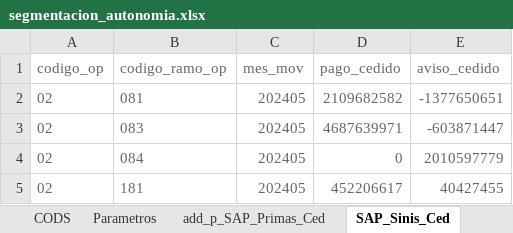
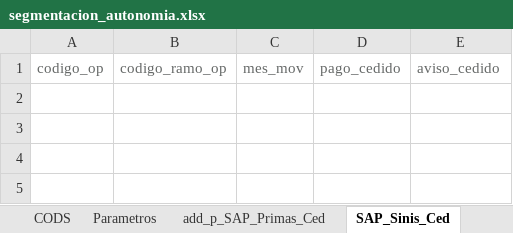
Before and after one commit to sebastobone/app-analisis-siniestralidad, an Excel workbook: data/segmentacion_autonomia.xlsx, sheet SAP_Sinis_Ced, drawn as a sheet; values as stored, in another font and other column widths than the file's, no borders; the diff names each change by its address in the sheet, - before the commit and + after, or states it on an @@ line.

```diff
--- a/data/segmentacion_autonomia.xlsx (sheet SAP_Sinis_Ced)
+++ b/data/segmentacion_autonomia.xlsx (sheet SAP_Sinis_Ced)
-row 2: 02 | 081 | 202405 | 2109682582 | -1377650651
-row 3: 02 | 083 | 202405 | 4687639971 | -603871447
-row 4: 02 | 084 | 202405 | 0 | 2010597779
-row 5: 02 | 181 | 202405 | 452206617 | 40427455
```
Also changed, not shown: sheet add_p_SAP_Primas_Ced, sheet Parametros, 5 other files.
